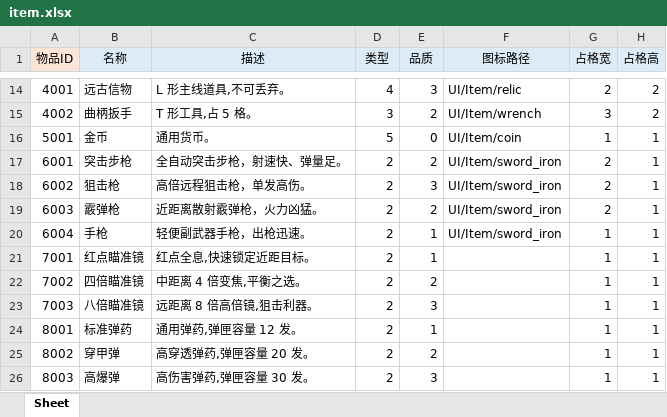
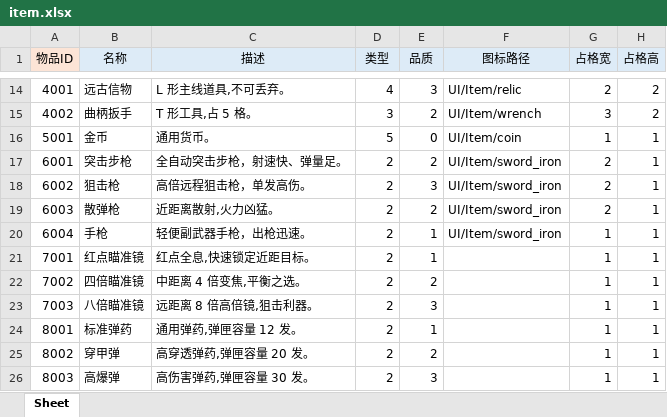
Before and after one commit to larito001/YFramework, an Excel workbook: tools/excel/3xlsx/item.xlsx, sheet Sheet, drawn as a sheet; only a part is shown, gaps mark what is left out; values as stored, in another font and other column widths than the file's, no borders; the diff names each change by its address in the sheet, - before the commit and + after, or states it on an @@ line.

```diff
--- a/tools/excel/3xlsx/item.xlsx (sheet Sheet)
+++ b/tools/excel/3xlsx/item.xlsx (sheet Sheet)
-B19 (名称): 霰弹枪
+B19 (名称): 散弹枪
-C19 (描述): 近距离散射霰弹枪，火力凶猛。
+C19 (描述): 近距离散射,火力凶猛。
```
Also changed, not shown: 5 other files.
